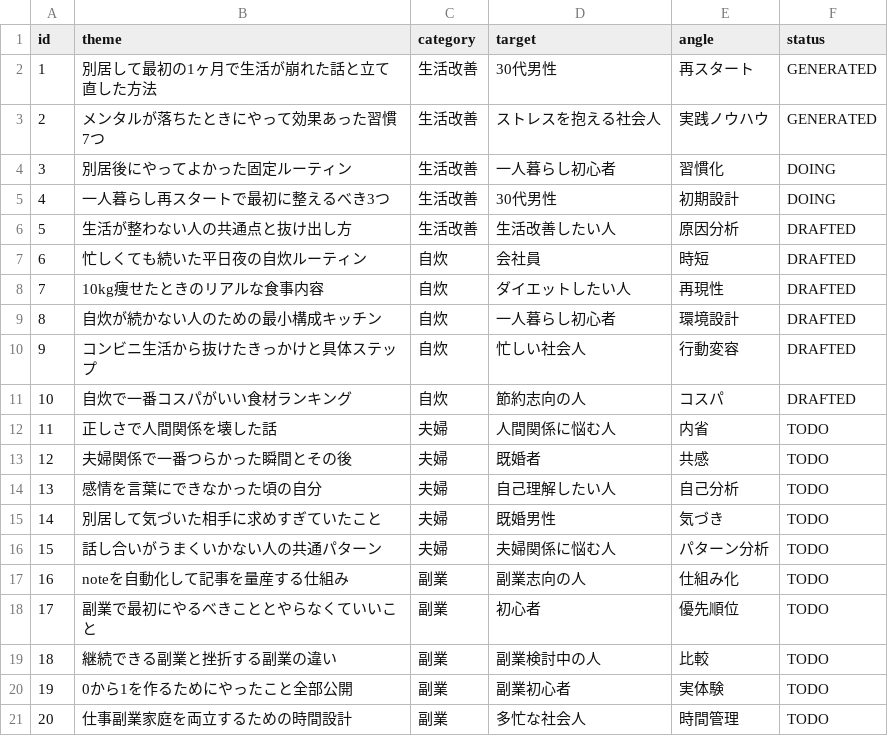
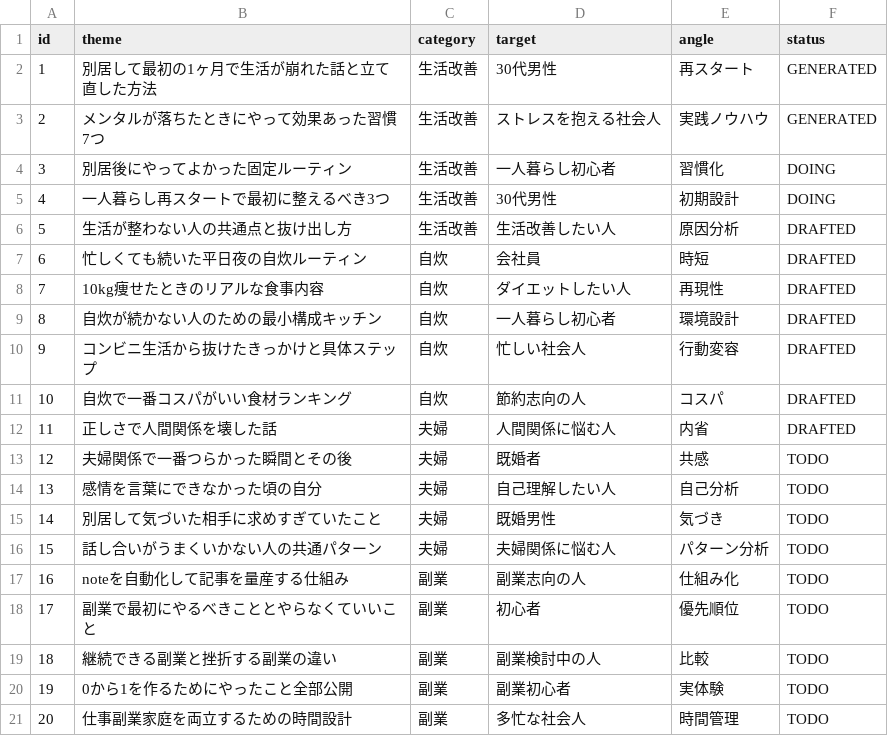
Before and after one commit to ozonkit/note-auto-agent, a CSV file: themes.csv, drawn as a sheet.

```diff
--- a/themes.csv
+++ b/themes.csv
@@ -11,3 +11,3 @@ id,theme,category,target,angle,status
 10,自炊で一番コスパがいい食材ランキング,自炊,節約志向の人,コスパ,DRAFTED
-11,正しさで人間関係を壊した話,夫婦,人間関係に悩む人,内省,TODO
+11,正しさで人間関係を壊した話,夫婦,人間関係に悩む人,内省,DRAFTED
 12,夫婦関係で一番つらかった瞬間とその後,夫婦,既婚者,共感,TODO
```
Also changed, not shown: 7 other files.
